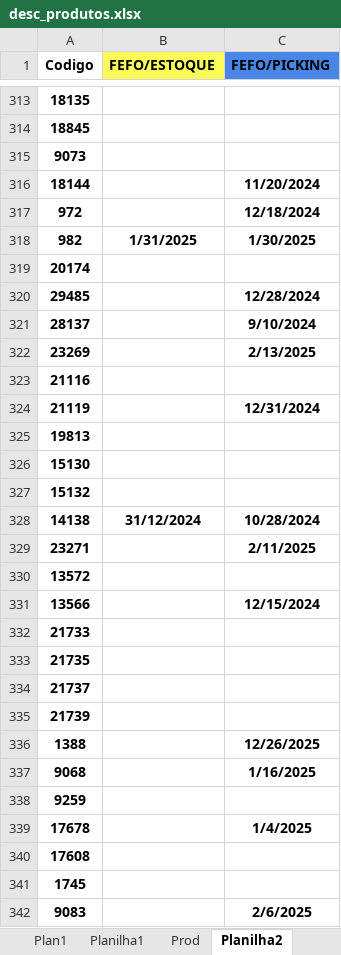
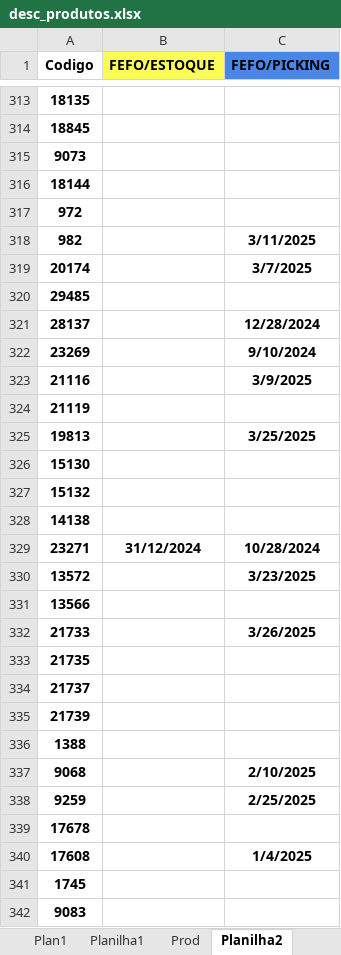
Before and after one commit to guuhlz/dash-dismepi, an Excel workbook: data/desc_produtos.xlsx, sheet Planilha2, drawn as a sheet; only a part is shown, gaps mark what is left out; values as stored, in another font and other column widths than the file's, no borders; conditional formats not drawn; the diff covers the shown part only; the diff names each change by its address in the sheet, - before the commit and + after, or states it on an @@ line.

Commit message:
data 24071

```diff
--- a/data/desc_produtos.xlsx (sheet Planilha2)
+++ b/data/desc_produtos.xlsx (sheet Planilha2)
-C316 (FEFO/PICKING): 11/20/2024
+C316 (FEFO/PICKING): (empty)
-C317 (FEFO/PICKING): 12/18/2024
+C317 (FEFO/PICKING): (empty)
-B318 (FEFO/ESTOQUE): 1/31/2025
+B318 (FEFO/ESTOQUE): (empty)
-C318 (FEFO/PICKING): 1/30/2025
+C318 (FEFO/PICKING): 3/11/2025
-C319 (FEFO/PICKING): (empty)
+C319 (FEFO/PICKING): 3/7/2025
-C320 (FEFO/PICKING): 12/28/2024
+C320 (FEFO/PICKING): (empty)
-C321 (FEFO/PICKING): 9/10/2024
+C321 (FEFO/PICKING): 12/28/2024
-C322 (FEFO/PICKING): 2/13/2025
+C322 (FEFO/PICKING): 9/10/2024
-C323 (FEFO/PICKING): (empty)
+C323 (FEFO/PICKING): 3/9/2025
-C324 (FEFO/PICKING): 12/31/2024
+C324 (FEFO/PICKING): (empty)
-C325 (FEFO/PICKING): (empty)
+C325 (FEFO/PICKING): 3/25/2025
-B328 (FEFO/ESTOQUE): 31/12/2024
+B328 (FEFO/ESTOQUE): (empty)
-C328 (FEFO/PICKING): 10/28/2024
+C328 (FEFO/PICKING): (empty)
-B329 (FEFO/ESTOQUE): (empty)
+B329 (FEFO/ESTOQUE): 31/12/2024
-C329 (FEFO/PICKING): 2/11/2025
+C329 (FEFO/PICKING): 10/28/2024
-C330 (FEFO/PICKING): (empty)
+C330 (FEFO/PICKING): 3/23/2025
-C331 (FEFO/PICKING): 12/15/2024
+C331 (FEFO/PICKING): (empty)
-C332 (FEFO/PICKING): (empty)
+C332 (FEFO/PICKING): 3/26/2025
-C336 (FEFO/PICKING): 12/26/2025
+C336 (FEFO/PICKING): (empty)
-C337 (FEFO/PICKING): 1/16/2025
+C337 (FEFO/PICKING): 2/10/2025
-C338 (FEFO/PICKING): (empty)
+C338 (FEFO/PICKING): 2/25/2025
-C339 (FEFO/PICKING): 1/4/2025
+C339 (FEFO/PICKING): (empty)
-C340 (FEFO/PICKING): (empty)
+C340 (FEFO/PICKING): 1/4/2025
-C342 (FEFO/PICKING): 2/6/2025
+C342 (FEFO/PICKING): (empty)
```
Also changed, not shown: 1 added row and 399 edited cells elsewhere in this sheet, sheet Prod, 1 other file.
